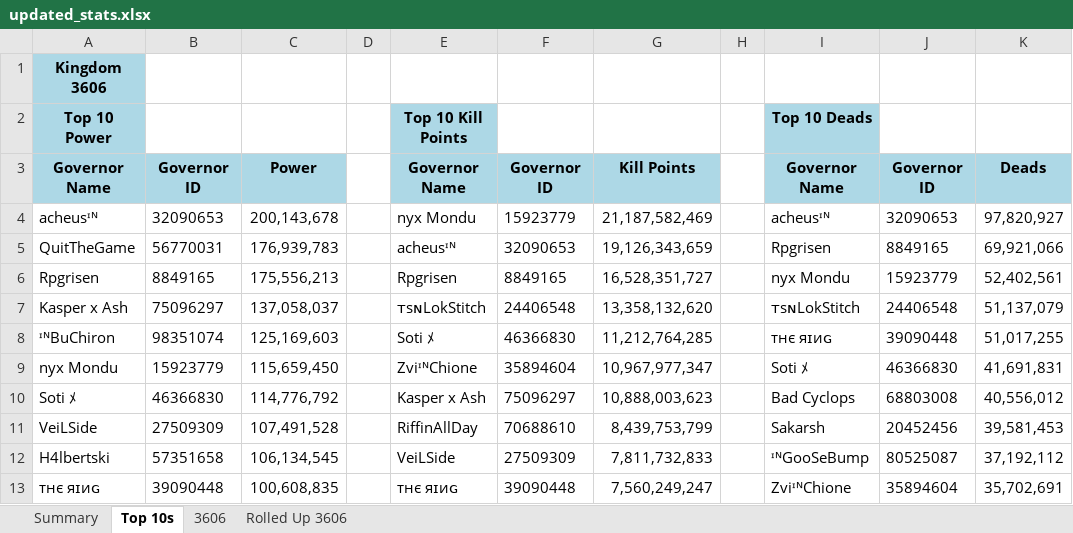
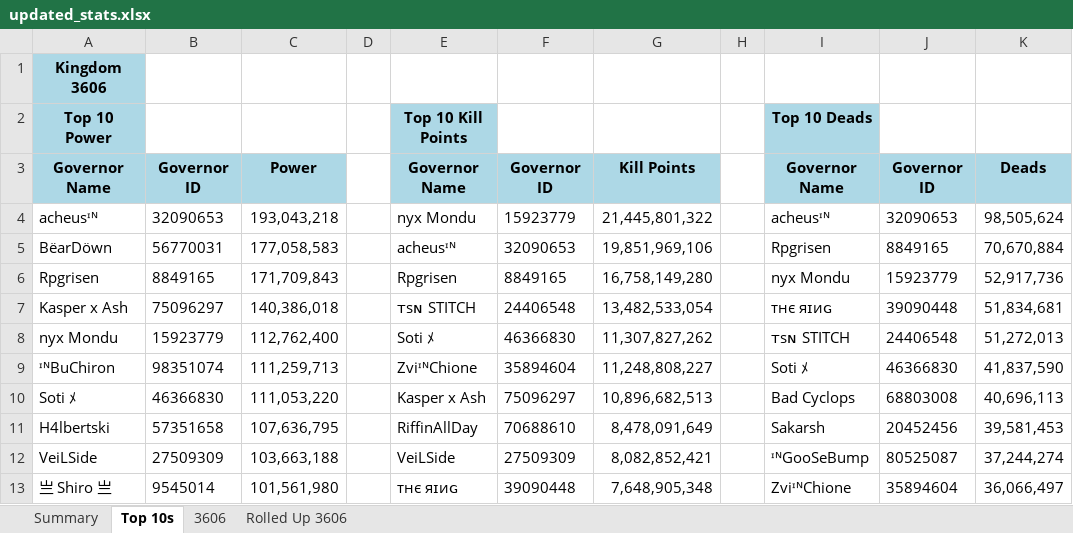
Before and after one commit to achen1076/3606, an Excel workbook: discord-bot/updated_stats.xlsx, sheet Top 10s, drawn as a sheet; values as stored, in another font and other column widths than the file's, no borders; removed rows and columns are numbered as before the commit, all else as after; the diff names each change by its address in the sheet, - before the commit and + after, or states it on an @@ line.

```diff
--- a/discord-bot/updated_stats.xlsx (sheet Top 10s)
+++ b/discord-bot/updated_stats.xlsx (sheet Top 10s)
-C4: 200,143,678
+C4: 193,043,218
-G4: 21,187,582,469
+G4: 21,445,801,322
-K4: 97,820,927
+K4: 98,505,624
-A5: QuitTheGame
+A5: BëarDöwn
-C5: 176,939,783
+C5: 177,058,583
-G5: 19,126,343,659
+G5: 19,851,969,106
-K5: 69,921,066
+K5: 70,670,884
-C6: 175,556,213
+C6: 171,709,843
-G6: 16,528,351,727
+G6: 16,758,149,280
-K6: 52,402,561
+K6: 52,917,736
-C7: 137,058,037
+C7: 140,386,018
-E7: ᴛsɴLokStitch
+E7: ᴛsɴ STITCH
-G7: 13,358,132,620
+G7: 13,482,533,054
-I7: ᴛsɴLokStitch
+I7: тнє яɪиɢ
-J7: 24406548
+J7: 39090448
-K7: 51,137,079
+K7: 51,834,681
-row 8: ᶦᴺBuChiron | 98351074 | 125,169,603 |  | Soti ﾒ | 46366830 | 11,212,764,285 |  | тнє яɪиɢ | 39090448 | 51,017,255
-C8: 115,659,450
+C8: 112,762,400
-E8: ZviᶦᴺChione
+E8: Soti ﾒ
-F8: 35894604
+F8: 46366830
-G8: 10,967,977,347
+G8: 11,307,827,262
-I8: Soti ﾒ
+I8: ᴛsɴ STITCH
-J8: 46366830
+J8: 24406548
-K8: 41,691,831
+K8: 51,272,013
+row 9: ᶦᴺBuChiron | 98351074 | 111,259,713 |  | ZviᶦᴺChione | 35894604 | 11,248,808,227 |  | Soti ﾒ | 46366830 | 41,837,590
-C10: 114,776,792
+C10: 111,053,220
-G10: 10,888,003,623
+G10: 10,896,682,513
-K10: 40,556,012
+K10: 40,696,113
-row 11: VeiLSide | 27509309 | 107,491,528 |  | RiffinAllDay | 70688610 | 8,439,753,799 |  | Sakarsh | 20452456 | 39,581,453
-C11: 106,134,545
+C11: 107,636,795
-E11: VeiLSide
+E11: RiffinAllDay
-F11: 27509309
+F11: 70688610
-G11: 7,811,732,833
+G11: 8,478,091,649
-I11: ᶦᴺGooSeBump
+I11: Sakarsh
-J11: 80525087
+J11: 20452456
-K11: 37,192,112
+K11: 39,581,453
-row 13: тнє яɪиɢ | 39090448 | 100,608,835 |  | тнє яɪиɢ | 39090448 | 7,560,249,247 |  | ZviᶦᴺChione | 35894604 | 35,702,691
+row 12: VeiLSide | 27509309 | 103,663,188 |  | VeiLSide | 27509309 | 8,082,852,421 |  | ᶦᴺGooSeBump | 80525087 | 37,244,274
+row 13: 亗 Shiro 亗 | 9545014 | 101,561,980 |  | тнє яɪиɢ | 39090448 | 7,648,905,348 |  | ZviᶦᴺChione | 35894604 | 36,066,497
```
Also changed, not shown: sheet 3606, sheet Rolled Up 3606, sheet Summary, public/data/updated_stats.xlsx.
